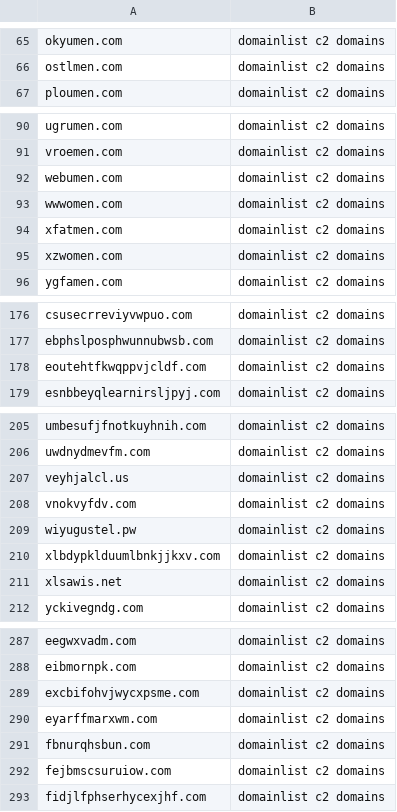
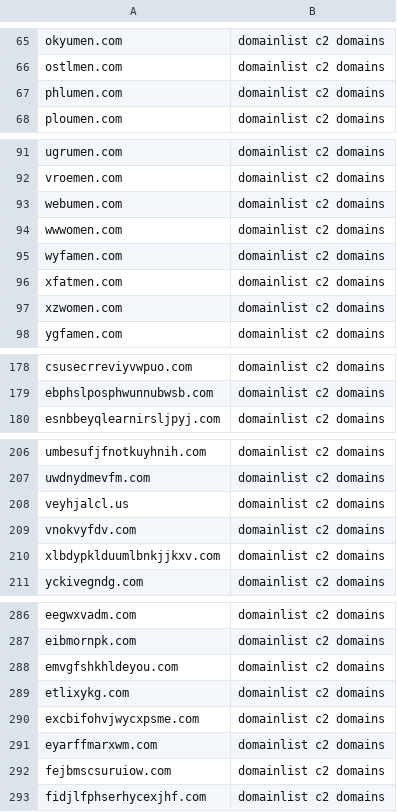
Before and after one commit to sinjukukawataro/20180511, a CSV file: c2_domains.csv, drawn as a sheet; only a part is shown, gaps mark what is left out; removed rows and columns are numbered as before the commit, all else as after; the diff names each change by its address in the sheet, - before the commit and + after, or states it on an @@ line.

Commit message:
update_20190329_170254

```diff
--- a/c2_domains.csv
+++ b/c2_domains.csv
+row 67: phlumen.com | domainlist c2 domains
+row 95: wyfamen.com | domainlist c2 domains
-row 178: eoutehtfkwqppvjcldf.com | domainlist c2 domains
-row 209: wiyugustel.pw | domainlist c2 domains
-row 211: xlsawis.net | domainlist c2 domains
+row 288: emvgfshkhldeyou.com | domainlist c2 domains
+row 289: etlixykg.com | domainlist c2 domains
-row 291: fbnurqhsbun.com | domainlist c2 domains
```
